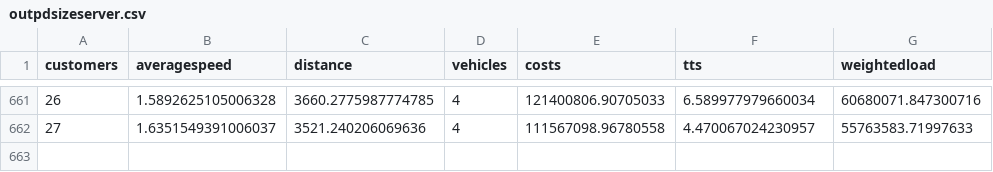
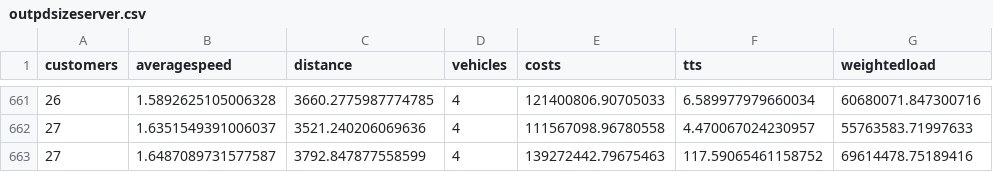
Before and after one commit to danielsich/BSC, a CSV file: output/outpdsizeserver.csv, drawn as a sheet; only a part is shown, gaps mark what is left out.

Commit message:
new entries

```diff
--- a/output/outpdsizeserver.csv
+++ b/output/outpdsizeserver.csv
@@ -662 +662,2 @@ customers,averagespeed,distance,vehicles,costs,tts,weightedload
 27,1.6351549391006037,3521.240206069636,4,111567098.96780558,4.470067024230957,55763583.71997633
+27,1.6487089731577587,3792.847877558599,4,139272442.79675463,117.59065461158752,69614478.75189416
```
